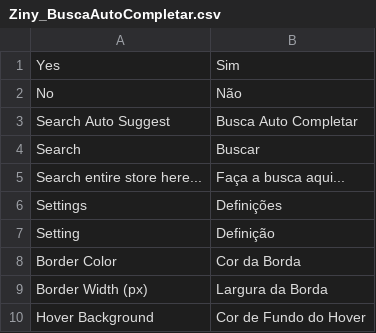
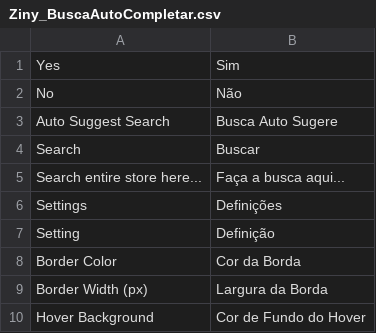
Before and after one commit to agencia-ziny/AutoSuggestSearch, a CSV file: app/locale/pt_BR/Ziny_BuscaAutoCompletar.csv, drawn as a sheet; only a part is shown.

```diff
--- a/app/locale/pt_BR/Ziny_BuscaAutoCompletar.csv
+++ b/app/locale/pt_BR/Ziny_BuscaAutoCompletar.csv
@@ -2,3 +2,3 @@
 "No","Não"
-"Search Auto Suggest","Busca Auto Completar"
+"Auto Suggest Search","Busca Auto Sugere"
 "Search","Buscar"
```
Also changed, not shown: 2 other files.
